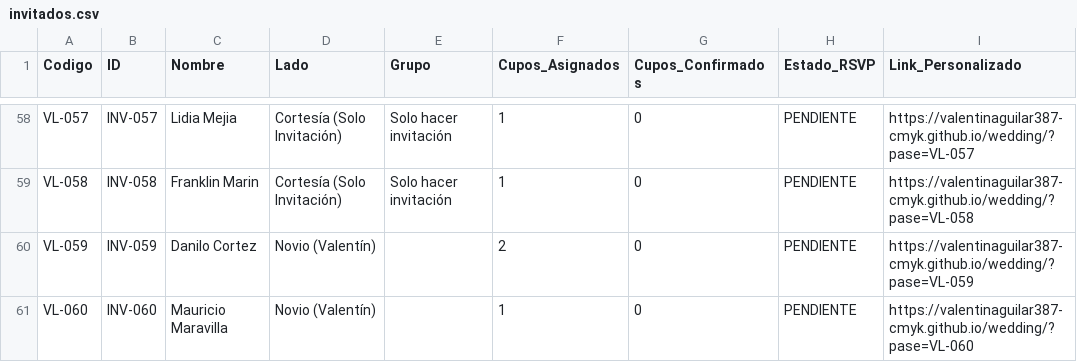
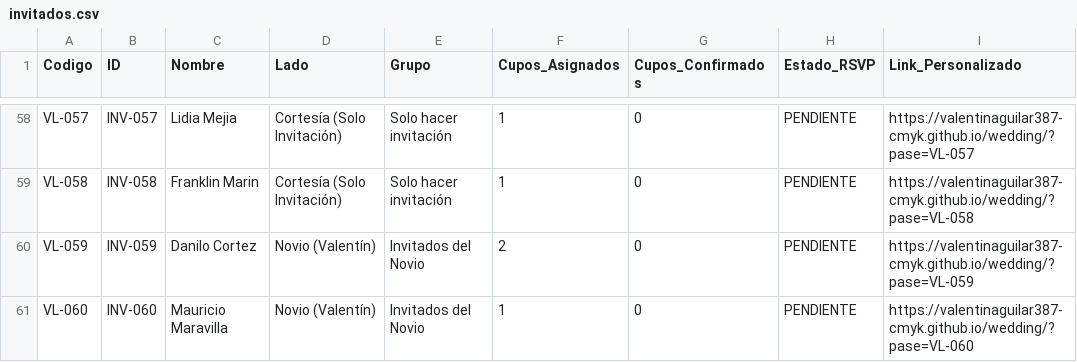
Before and after one commit to valentinaguilar387-cmyk/wedding, a CSV file: data/invitados.csv, drawn as a sheet; only a part is shown, gaps mark what is left out.

```diff
--- a/data/invitados.csv
+++ b/data/invitados.csv
@@ -59,3 +59,3 @@ VL-057,INV-057,"Lidia Mejia","Cortesía (Solo Invitación)","Solo hacer invitaci
 VL-058,INV-058,"Franklin Marin","Cortesía (Solo Invitación)","Solo hacer invitación",1,0,PENDIENTE,https://valentinaguilar387-cmyk.github.io/wedding/?pase=VL-058
-VL-059,INV-059,"Danilo Cortez","Novio (Valentín)","",2,0,PENDIENTE,https://valentinaguilar387-cmyk.github.io/wedding/?pase=VL-059
-VL-060,INV-060,"Mauricio Maravilla","Novio (Valentín)","",1,0,PENDIENTE,https://valentinaguilar387-cmyk.github.io/wedding/?pase=VL-060
+VL-059,INV-059,"Danilo Cortez","Novio (Valentín)","Invitados del Novio",2,0,PENDIENTE,https://valentinaguilar387-cmyk.github.io/wedding/?pase=VL-059
+VL-060,INV-060,"Mauricio Maravilla","Novio (Valentín)","Invitados del Novio",1,0,PENDIENTE,https://valentinaguilar387-cmyk.github.io/wedding/?pase=VL-060
```
Also changed, not shown: 4 other files.
